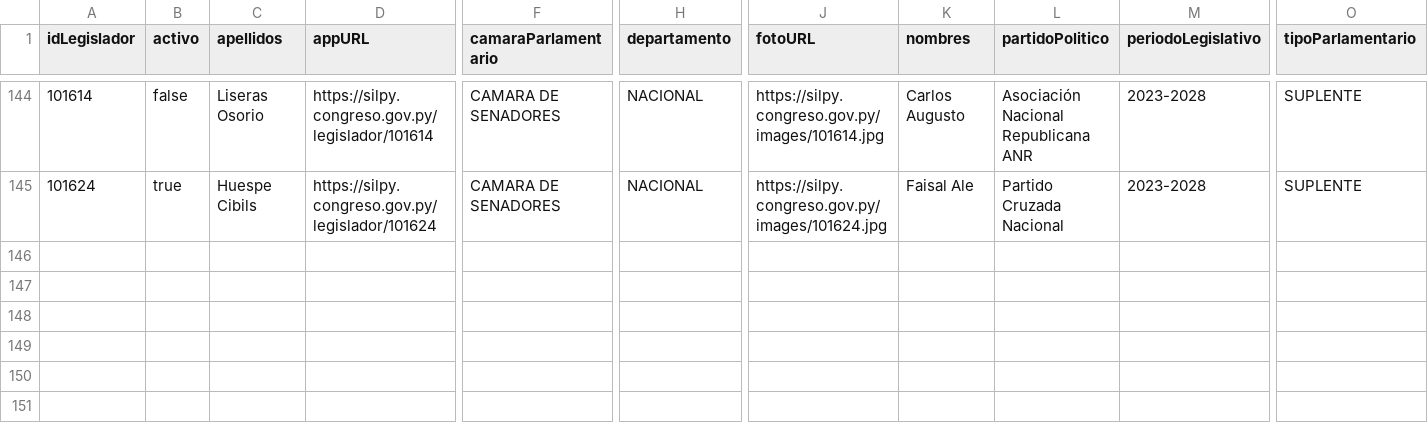
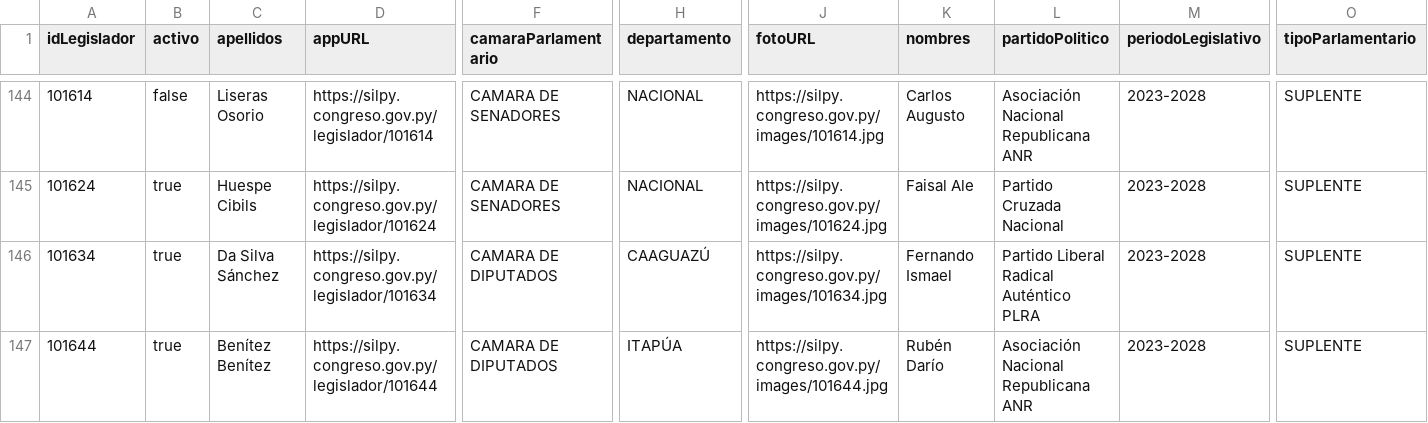
Before and after one commit to alexisdickpy/congresoabiertopy, a CSV file: datos/fuente/2023-2028/legisladores.csv, drawn as a sheet; only a part is shown, gaps mark what is left out; rows hold the shown columns only; the diff names each change by its address in the sheet, - before the commit and + after, or states it on an @@ line.

```diff
--- a/datos/fuente/2023-2028/legisladores.csv
+++ b/datos/fuente/2023-2028/legisladores.csv
+row 146: 101634 | true | Da Silva Sánchez | https://silpy.congreso.gov.py/legislador/101634 | CAMARA DE DIPUTADOS | CAAGUAZÚ | https://silpy.congreso.gov.py/images/101634.jpg | Fernando Ismael | Partido Liberal Radical Auténtico PLRA | 2023-2028 | SUPLENTE
+row 147: 101644 | true | Benítez Benítez | https://silpy.congreso.gov.py/legislador/101644 | CAMARA DE DIPUTADOS | ITAPÚA | https://silpy.congreso.gov.py/images/101644.jpg | Rubén Darío | Asociación Nacional Republicana ANR | 2023-2028 | SUPLENTE
```
Also changed, not shown: datos/propios/clasificacion-temas.csv, 13 other files.
